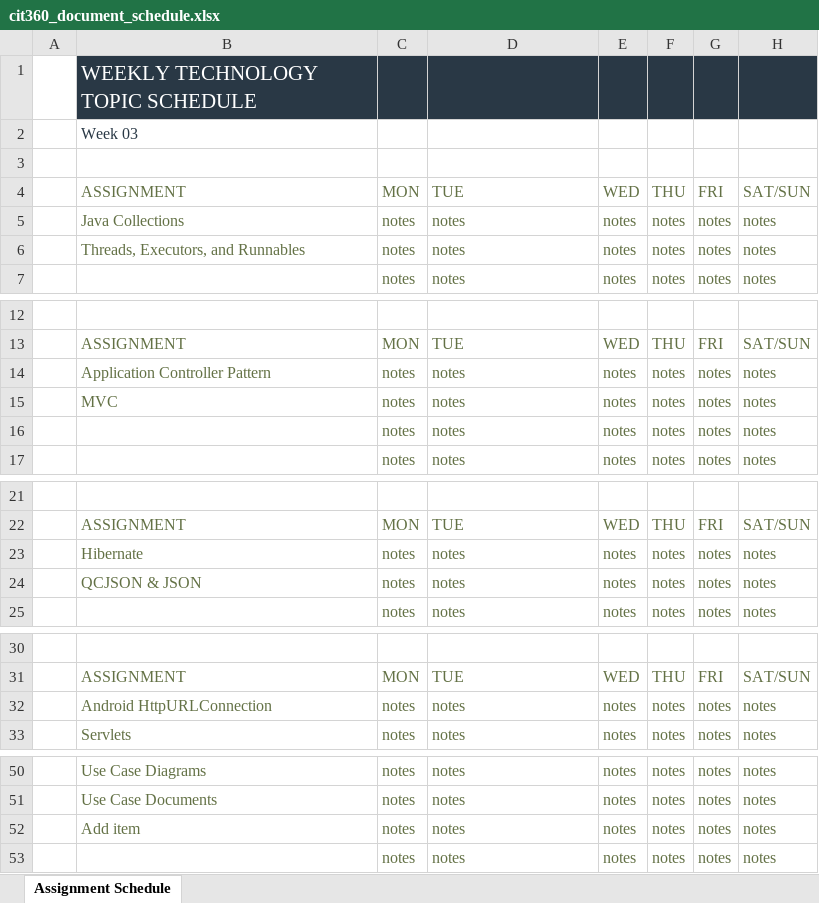
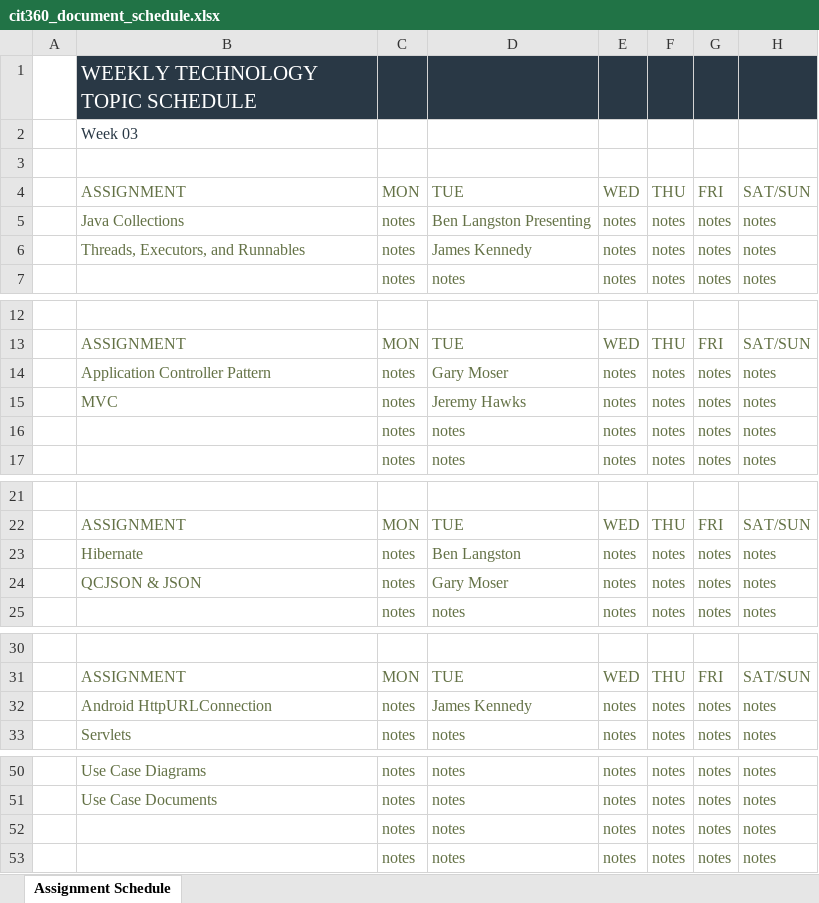
Before and after one commit to incredible-violence/cit_360_group, an Excel workbook: cit360_document_schedule.xlsx, sheet Assignment Schedule, drawn as a sheet; only a part is shown, gaps mark what is left out; values as stored, in another font and other column widths than the file's, no borders; table styles not drawn; the diff covers the shown part only; the diff names each change by its address in the sheet, - before the commit and + after, or states it on an @@ line.

Commit message:
updated excel sheet

```diff
--- a/cit360_document_schedule.xlsx (sheet Assignment Schedule)
+++ b/cit360_document_schedule.xlsx (sheet Assignment Schedule)
-D5: notes
+D5: Ben Langston Presenting
-D6: notes
+D6: James Kennedy
-D14: notes
+D14: Gary Moser
-D15: notes
+D15: Jeremy Hawks
-D23: notes
+D23: Ben Langston
-D24: notes
+D24: Gary Moser
-D32: notes
+D32: James Kennedy
-B52: Add item
+B52: (empty)
```
Also changed, not shown: 1 edited cell elsewhere in this sheet.
